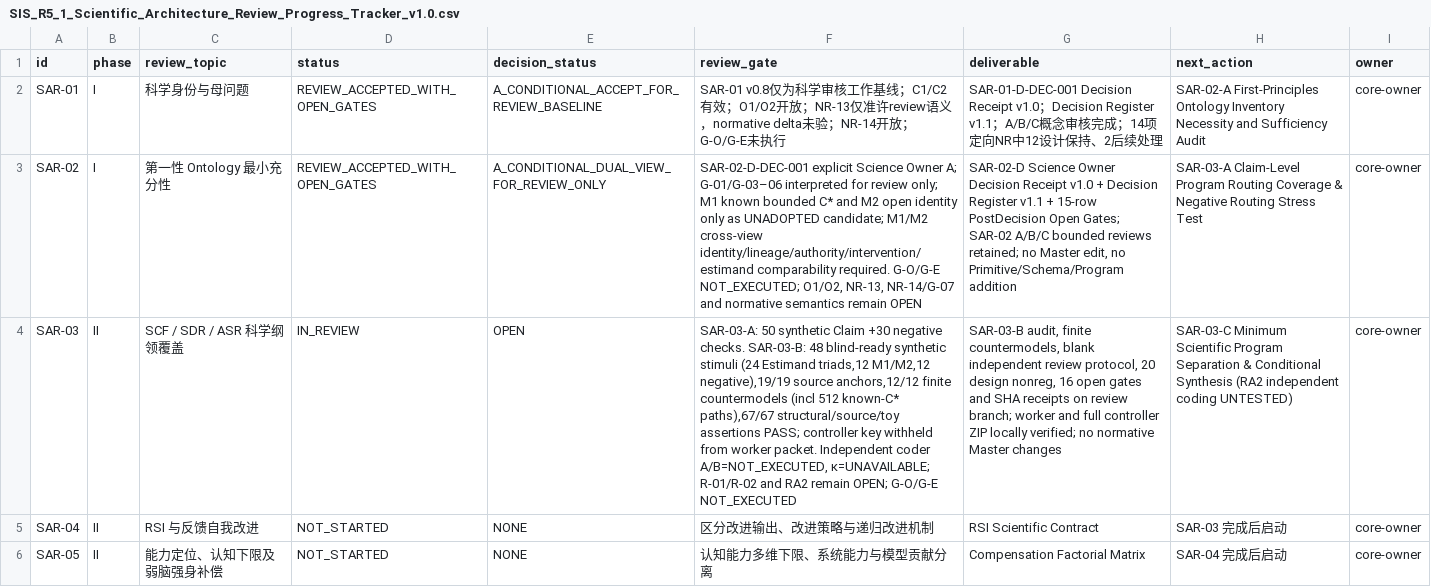
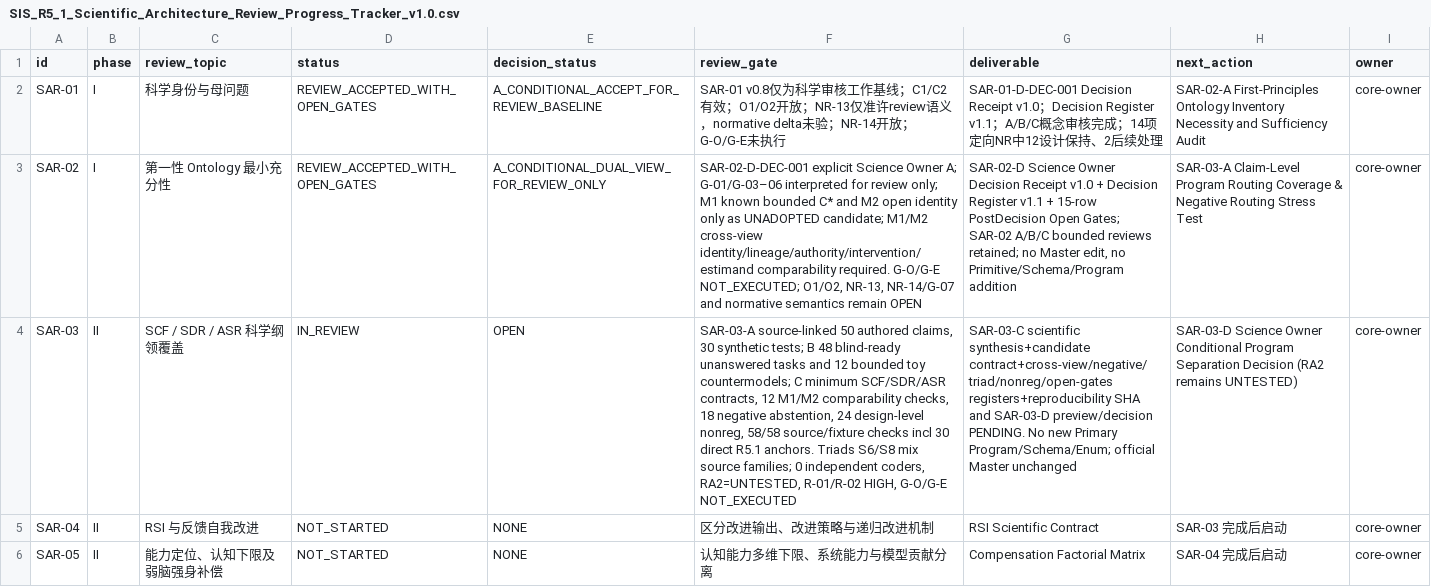
Before and after one commit to gitzhangcd/SIS-Main, a CSV file: governance/reviews/SIS_R5_1_Scientific_Architecture_Review_Progress_Tracker_v1.0.csv, drawn as a sheet; only a part is shown; the diff names each change by its address in the sheet, - before the commit and + after, or states it on an @@ line.

Commit message:
docs(review): SAR-03-C candidate complete, SAR-03-D owner decision pending, RA2 still UNTESTED

```diff
--- a/governance/reviews/SIS_R5_1_Scientific_Architecture_Review_Progress_Tracker_v1.0.csv
+++ b/governance/reviews/SIS_R5_1_Scientific_Architecture_Review_Progress_Tracker_v1.0.csv
-F4 (review_gate): SAR-03-A: 50 synthetic Claim +30 negative checks. SAR-03-B: 48 blind-ready synthetic stimuli (24 Estimand triads,12 M1/M2,12 negative),19/19 source anchors,12/12 finite countermodels (incl 512 known-C* paths),67/67 structural/source/toy assertions PASS; controller key withheld from worker packet. Independent coder A/B=NOT_EXECUTED, κ=UNAVAILABLE; R-01/R-02 and RA2 remain OPEN; G-O/G-E NOT_EXECUTED
+F4 (review_gate): SAR-03-A source-linked 50 authored claims, 30 synthetic tests; B 48 blind-ready unanswered tasks and 12 bounded toy countermodels; C minimum SCF/SDR/ASR contracts, 12 M1/M2 comparability checks, 18 negative abstention, 24 design-level nonreg, 58/58 source/fixture checks incl 30 direct R5.1 anchors. Triads S6/S8 mix source families; 0 independent coders, RA2=UNTESTED, R-01/R-02 HIGH, G-O/G-E NOT_EXECUTED
-G4 (deliverable): SAR-03-B audit, finite countermodels, blank independent review protocol, 20 design nonreg, 16 open gates and SHA receipts on review branch; worker and full controller ZIP locally verified; no normative Master changes
+G4 (deliverable): SAR-03-C scientific synthesis+candidate contract+cross-view/negative/triad/nonreg/open-gates registers+reproducibility SHA and SAR-03-D preview/decision PENDING. No new Primary Program/Schema/Enum; official Master unchanged
-H4 (next_action): SAR-03-C Minimum Scientific Program Separation & Conditional Synthesis (RA2 independent coding UNTESTED)
+H4 (next_action): SAR-03-D Science Owner Conditional Program Separation Decision (RA2 remains UNTESTED)
```
